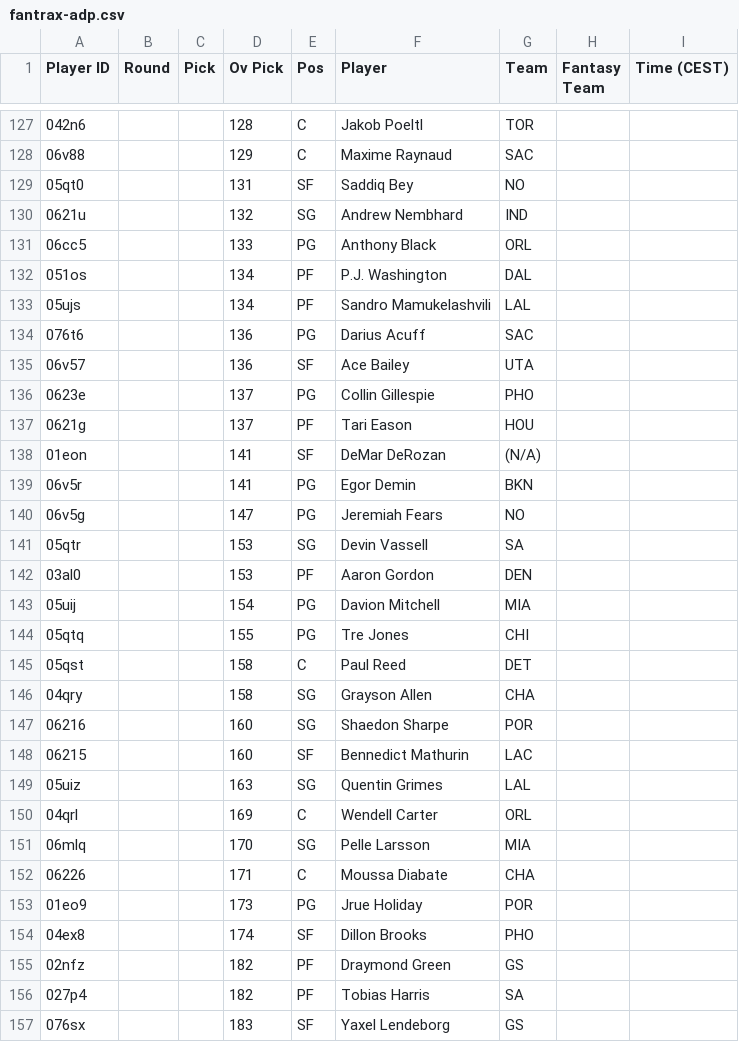
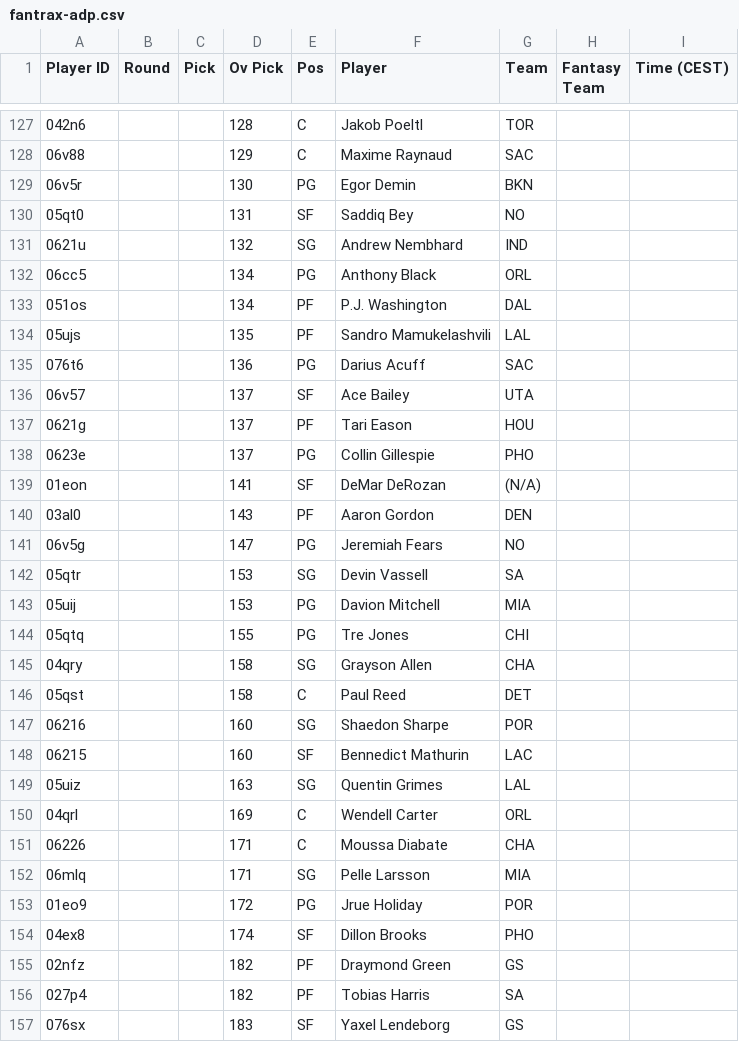
Before and after one commit to Pizzaratops/Citizens-of-Funkytown, a CSV file: projections/data/fantrax-adp.csv, drawn as a sheet; only a part is shown, gaps mark what is left out; the diff covers the shown part only.

```diff
--- a/projections/data/fantrax-adp.csv
+++ b/projections/data/fantrax-adp.csv
@@ -128,20 +128,20 @@
 "06v88","","","129","C","Maxime Raynaud","SAC","",""
+"06v5r","","","130","PG","Egor Demin","BKN","",""
 "05qt0","","","131","SF","Saddiq Bey","NO","",""
 "0621u","","","132","SG","Andrew Nembhard","IND","",""
-"06cc5","","","133","PG","Anthony Black","ORL","",""
+"06cc5","","","134","PG","Anthony Black","ORL","",""
 "051os","","","134","PF","P.J. Washington","DAL","",""
-"05ujs","","","134","PF","Sandro Mamukelashvili","LAL","",""
+"05ujs","","","135","PF","Sandro Mamukelashvili","LAL","",""
 "076t6","","","136","PG","Darius Acuff","SAC","",""
-"06v57","","","136","SF","Ace Bailey","UTA","",""
+"06v57","","","137","SF","Ace Bailey","UTA","",""
+"0621g","","","137","PF","Tari Eason","HOU","",""
 "0623e","","","137","PG","Collin Gillespie","PHO","",""
-"0621g","","","137","PF","Tari Eason","HOU","",""
 "01eon","","","141","SF","DeMar DeRozan","(N/A)","",""
-"06v5r","","","141","PG","Egor Demin","BKN","",""
+"03al0","","","143","PF","Aaron Gordon","DEN","",""
 "06v5g","","","147","PG","Jeremiah Fears","NO","",""
 "05qtr","","","153","SG","Devin Vassell","SA","",""
-"03al0","","","153","PF","Aaron Gordon","DEN","",""
-"05uij","","","154","PG","Davion Mitchell","MIA","",""
+"05uij","","","153","PG","Davion Mitchell","MIA","",""
 "05qtq","","","155","PG","Tre Jones","CHI","",""
+"04qry","","","158","SG","Grayson Allen","CHA","",""
 "05qst","","","158","C","Paul Reed","DET","",""
-"04qry","","","158","SG","Grayson Allen","CHA","",""
 "06216","","","160","SG","Shaedon Sharpe","POR","",""
@@ -150,5 +150,5 @@
 "04qrl","","","169","C","Wendell Carter","ORL","",""
-"06mlq","","","170","SG","Pelle Larsson","MIA","",""
 "06226","","","171","C","Moussa Diabate","CHA","",""
-"01eo9","","","173","PG","Jrue Holiday","POR","",""
+"06mlq","","","171","SG","Pelle Larsson","MIA","",""
+"01eo9","","","172","PG","Jrue Holiday","POR","",""
 "04ex8","","","174","SF","Dillon Brooks","PHO","",""
```
Also changed, not shown: 10 added rows, 9 removed rows, 11 moved rows and 29 edited cells elsewhere in this file, 1 other file.
